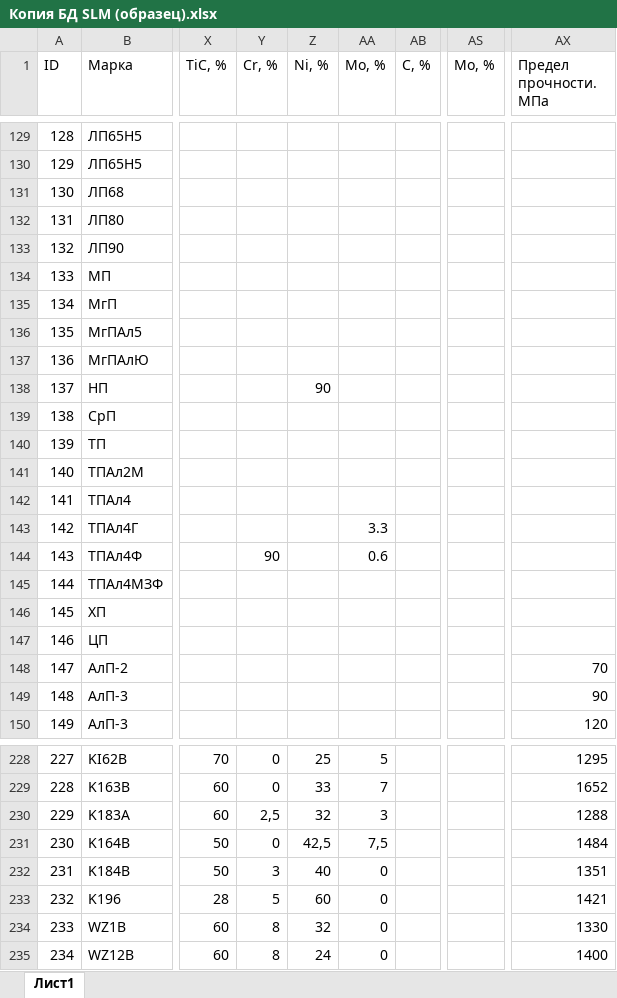
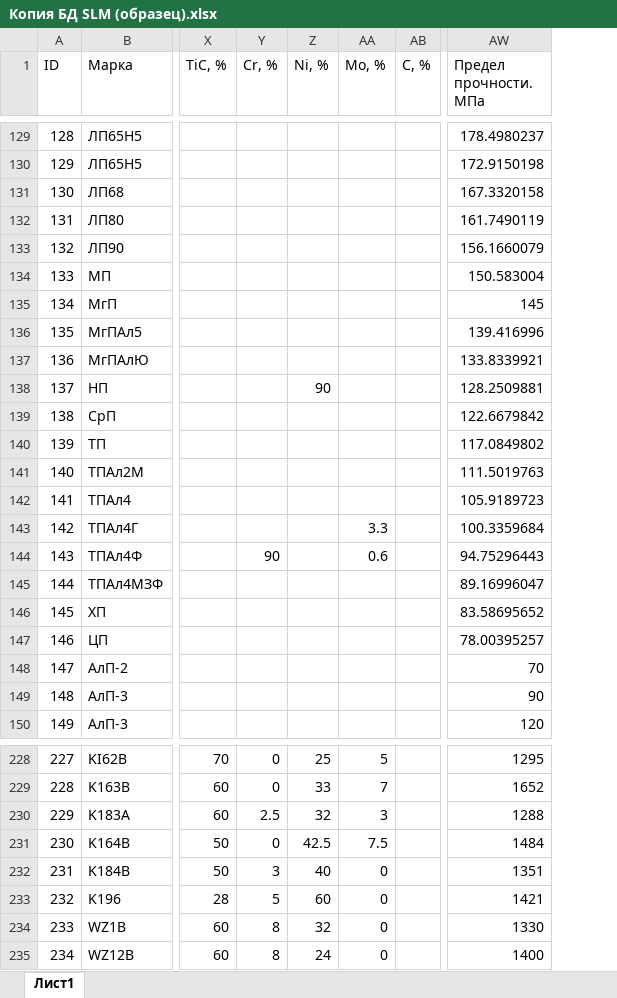
Before and after one commit to catauggie/Neuron-with-ReLU, an Excel workbook: Копия БД SLM (образец).xlsx, sheet Лист1, drawn as a sheet; only a part is shown, gaps mark what is left out; values as stored, in another font and other column widths than the file's, no cell formats; removed rows and columns are numbered as before the commit, all else as after; the diff covers the shown part only; the diff names each change by its address in the sheet, - before the commit and + after, or states it on an @@ line.

```diff
--- a/Копия БД SLM (образец).xlsx (sheet Лист1)
+++ b/Копия БД SLM (образец).xlsx (sheet Лист1)
-column AS (Mo, %), empty
-AW129 (Предел прочности. МПа): (empty)
+AW129 (Предел прочности. МПа): 178.4980237
-AW130 (Предел прочности. МПа): (empty)
+AW130 (Предел прочности. МПа): 172.9150198
-AW131 (Предел прочности. МПа): (empty)
+AW131 (Предел прочности. МПа): 167.3320158
-AW132 (Предел прочности. МПа): (empty)
+AW132 (Предел прочности. МПа): 161.7490119
-AW133 (Предел прочности. МПа): (empty)
+AW133 (Предел прочности. МПа): 156.1660079
-AW134 (Предел прочности. МПа): (empty)
+AW134 (Предел прочности. МПа): 150.583004
-AW135 (Предел прочности. МПа): (empty)
+AW135 (Предел прочности. МПа): 145
-AW136 (Предел прочности. МПа): (empty)
+AW136 (Предел прочности. МПа): 139.416996
-AW137 (Предел прочности. МПа): (empty)
+AW137 (Предел прочности. МПа): 133.8339921
-AW138 (Предел прочности. МПа): (empty)
+AW138 (Предел прочности. МПа): 128.2509881
-AW139 (Предел прочности. МПа): (empty)
+AW139 (Предел прочности. МПа): 122.6679842
-AW140 (Предел прочности. МПа): (empty)
+AW140 (Предел прочности. МПа): 117.0849802
-AW141 (Предел прочности. МПа): (empty)
+AW141 (Предел прочности. МПа): 111.5019763
-AW142 (Предел прочности. МПа): (empty)
+AW142 (Предел прочности. МПа): 105.9189723
-AW143 (Предел прочности. МПа): (empty)
+AW143 (Предел прочности. МПа): 100.3359684
-AW144 (Предел прочности. МПа): (empty)
+AW144 (Предел прочности. МПа): 94.75296443
-AW145 (Предел прочности. МПа): (empty)
+AW145 (Предел прочности. МПа): 89.16996047
-AW146 (Предел прочности. МПа): (empty)
+AW146 (Предел прочности. МПа): 83.58695652
-AW147 (Предел прочности. МПа): (empty)
+AW147 (Предел прочности. МПа): 78.00395257
-Y230 (Cr, %): 2,5
+Y230 (Cr, %): 2.5
-Z231 (Ni, %): 42,5
+Z231 (Ni, %): 42.5
-AA231 (Mo, %): 7,5
+AA231 (Mo, %): 7.5
```
Also changed, not shown: 49 edited cells elsewhere in this sheet, cell formats, 1 other file.
